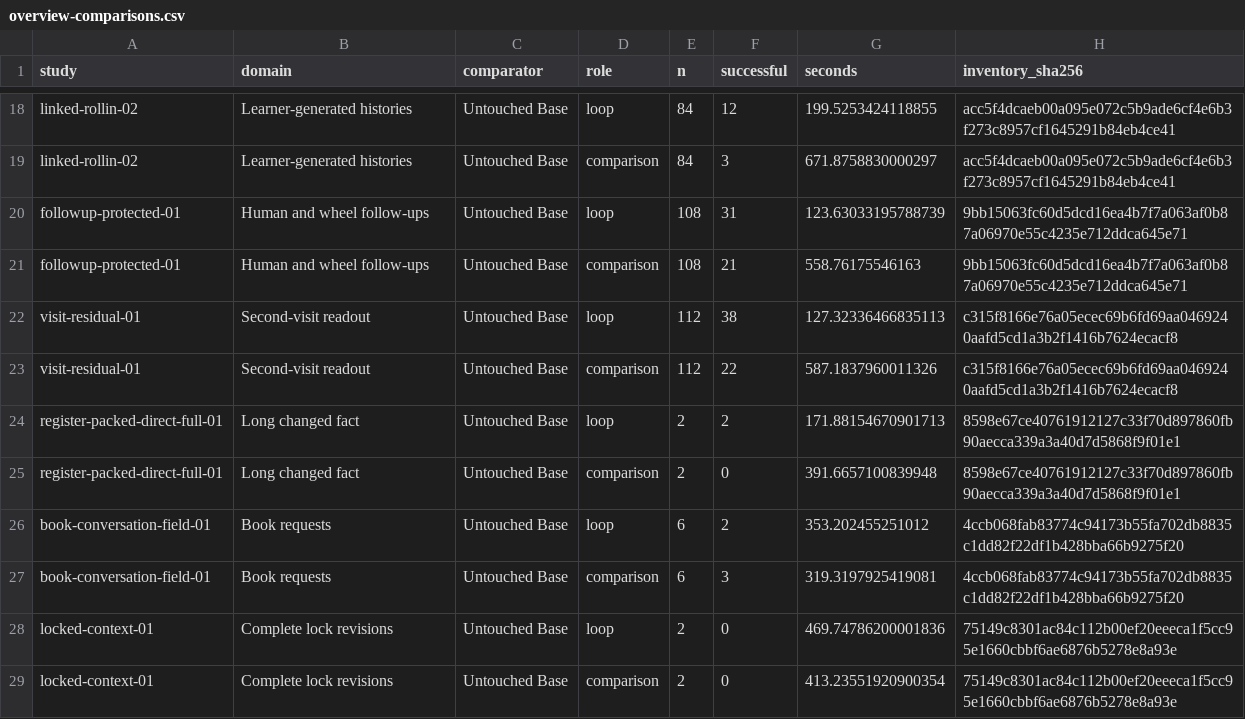
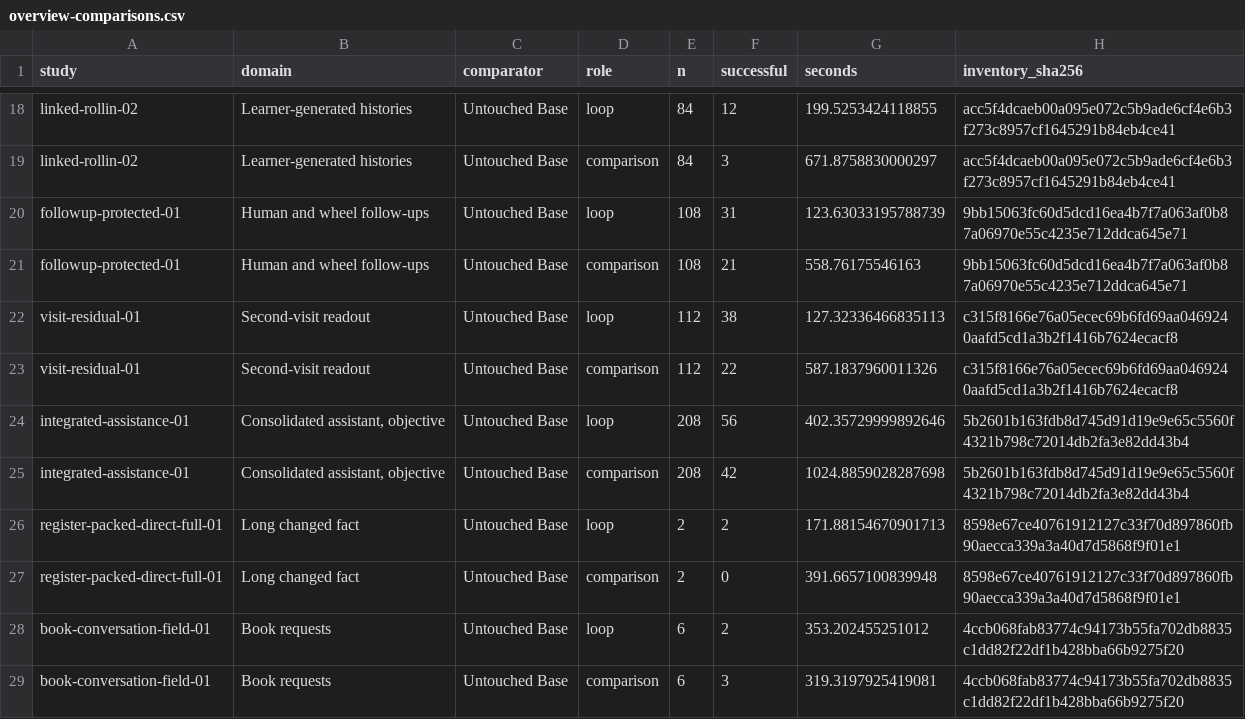
Before and after one commit to lukifer23/LoopQwen-MLX, a CSV file: paper/overview-comparisons.csv, drawn as a sheet; only a part is shown, gaps mark what is left out; the shorter side is filled out with more unchanged rows; the diff names each change by its address in the sheet, - before the commit and + after, or states it on an @@ line.

Commit message:
Publish the 140-page measured study, full paired costs, loss audit, figures and practical model instructions

```diff
--- a/paper/overview-comparisons.csv
+++ b/paper/overview-comparisons.csv
+row 24: integrated-assistance-01 | Consolidated assistant, objective | Untouched Base | loop | 208 | 56 | 402.35729999892646 | 5b2601b163fdb8d745d91d19e9e65c5560f4321b798c72014db2fa3e82dd43b4
+row 25: integrated-assistance-01 | Consolidated assistant, objective | Untouched Base | comparison | 208 | 42 | 1024.8859028287698 | 5b2601b163fdb8d745d91d19e9e65c5560f4321b798c72014db2fa3e82dd43b4
```
Also changed, not shown: paper/assistance-completion-history.csv, paper/research-scope.csv, 24 other files.
